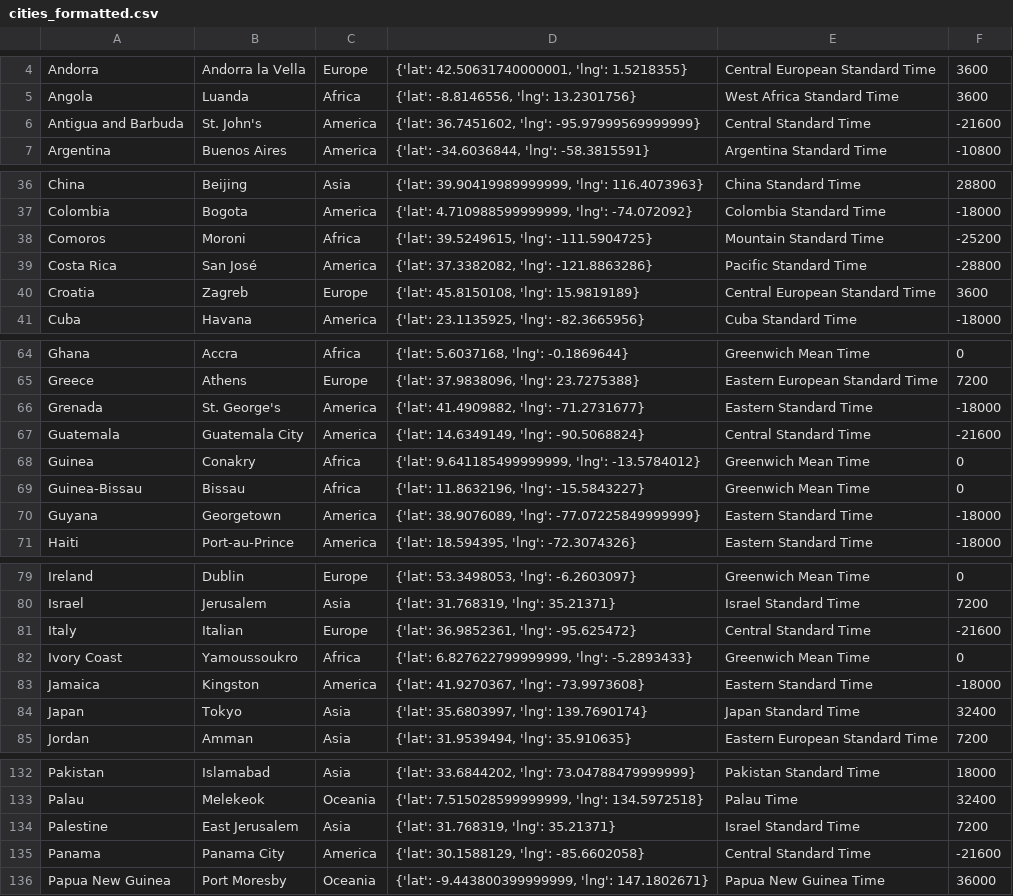
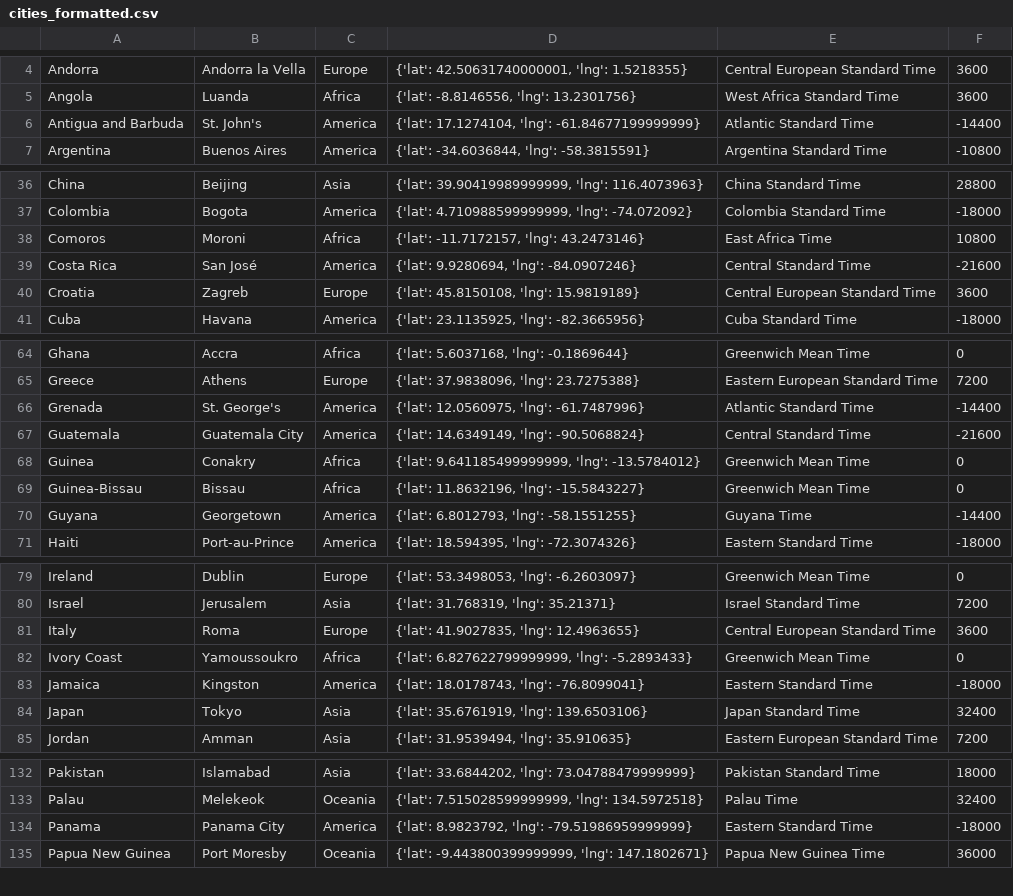
Before and after one commit to mharias/gallo_aurora, a CSV file: cities_formatted.csv, drawn as a sheet; only a part is shown, gaps mark what is left out; the diff covers the shown part only.

```diff
--- a/cities_formatted.csv
+++ b/cities_formatted.csv
@@ -5,3 +5,3 @@ Andorra,Andorra la Vella,Europe,"{'lat': 42.50631740000001, 'lng': 1.5218355}",C
 Angola,Luanda,Africa,"{'lat': -8.8146556, 'lng': 13.2301756}",West Africa Standard Time,3600
-Antigua and Barbuda,St. John's,America,"{'lat': 36.7451602, 'lng': -95.97999569999999}",Central Standard Time,-21600
+Antigua and Barbuda,St. John's,America,"{'lat': 17.1274104, 'lng': -61.84677199999999}",Atlantic Standard Time,-14400
 Argentina,Buenos Aires,America,"{'lat': -34.6036844, 'lng': -58.3815591}",Argentina Standard Time,-10800
@@ -37,4 +37,4 @@ China,Beijing,Asia,"{'lat': 39.90419989999999, 'lng': 116.4073963}",China Standa
 Colombia,Bogota,America,"{'lat': 4.710988599999999, 'lng': -74.072092}",Colombia Standard Time,-18000
-Comoros,Moroni,Africa,"{'lat': 39.5249615, 'lng': -111.5904725}",Mountain Standard Time,-25200
-Costa Rica,San José,America,"{'lat': 37.3382082, 'lng': -121.8863286}",Pacific Standard Time,-28800
+Comoros,Moroni,Africa,"{'lat': -11.7172157, 'lng': 43.2473146}",East Africa Time,10800
+Costa Rica,San José,America,"{'lat': 9.9280694, 'lng': -84.0907246}",Central Standard Time,-21600
 Croatia,Zagreb,Europe,"{'lat': 45.8150108, 'lng': 15.9819189}",Central European Standard Time,3600
@@ -65,3 +65,3 @@ Ghana,Accra,Africa,"{'lat': 5.6037168, 'lng': -0.1869644}",Greenwich Mean Time,0
 Greece,Athens,Europe,"{'lat': 37.9838096, 'lng': 23.7275388}",Eastern European Standard Time,7200
-Grenada,St. George's,America,"{'lat': 41.4909882, 'lng': -71.2731677}",Eastern Standard Time,-18000
+Grenada,St. George's,America,"{'lat': 12.0560975, 'lng': -61.7487996}",Atlantic Standard Time,-14400
 Guatemala,Guatemala City,America,"{'lat': 14.6349149, 'lng': -90.5068824}",Central Standard Time,-21600
@@ -69,3 +69,3 @@ Guinea,Conakry,Africa,"{'lat': 9.641185499999999, 'lng': -13.5784012}",Greenwich
 Guinea-Bissau,Bissau,Africa,"{'lat': 11.8632196, 'lng': -15.5843227}",Greenwich Mean Time,0
-Guyana,Georgetown,America,"{'lat': 38.9076089, 'lng': -77.07225849999999}",Eastern Standard Time,-18000
+Guyana,Georgetown,America,"{'lat': 6.8012793, 'lng': -58.1551255}",Guyana Time,-14400
 Haiti,Port-au-Prince,America,"{'lat': 18.594395, 'lng': -72.3074326}",Eastern Standard Time,-18000
@@ -80,6 +80,6 @@ Ireland,Dublin,Europe,"{'lat': 53.3498053, 'lng': -6.2603097}",Greenwich Mean Ti
 Israel,Jerusalem,Asia,"{'lat': 31.768319, 'lng': 35.21371}",Israel Standard Time,7200
-Italy,Italian,Europe,"{'lat': 36.9852361, 'lng': -95.625472}",Central Standard Time,-21600
+Italy,Roma,Europe,"{'lat': 41.9027835, 'lng': 12.4963655}",Central European Standard Time,3600
 Ivory Coast,Yamoussoukro,Africa,"{'lat': 6.827622799999999, 'lng': -5.2893433}",Greenwich Mean Time,0
-Jamaica,Kingston,America,"{'lat': 41.9270367, 'lng': -73.9973608}",Eastern Standard Time,-18000
-Japan,Tokyo,Asia,"{'lat': 35.6803997, 'lng': 139.7690174}",Japan Standard Time,32400
+Jamaica,Kingston,America,"{'lat': 18.0178743, 'lng': -76.8099041}",Eastern Standard Time,-18000
+Japan,Tokyo,Asia,"{'lat': 35.6761919, 'lng': 139.6503106}",Japan Standard Time,32400
 Jordan,Amman,Asia,"{'lat': 31.9539494, 'lng': 35.910635}",Eastern European Standard Time,7200
@@ -133,4 +133,3 @@ Pakistan,Islamabad,Asia,"{'lat': 33.6844202, 'lng': 73.04788479999999}",Pakistan
 Palau,Melekeok,Oceania,"{'lat': 7.515028599999999, 'lng': 134.5972518}",Palau Time,32400
-Palestine,East Jerusalem,Asia,"{'lat': 31.768319, 'lng': 35.21371}",Israel Standard Time,7200
-Panama,Panama City,America,"{'lat': 30.1588129, 'lng': -85.6602058}",Central Standard Time,-21600
+Panama,Panama City,America,"{'lat': 8.9823792, 'lng': -79.51986959999999}",Eastern Standard Time,-18000
 Papua New Guinea,Port Moresby,Oceania,"{'lat': -9.443800399999999, 'lng': 147.1802671}",Papua New Guinea Time,36000
```
Also changed, not shown: 15 edited cells elsewhere in this file, cities.csv, 5 other files.
